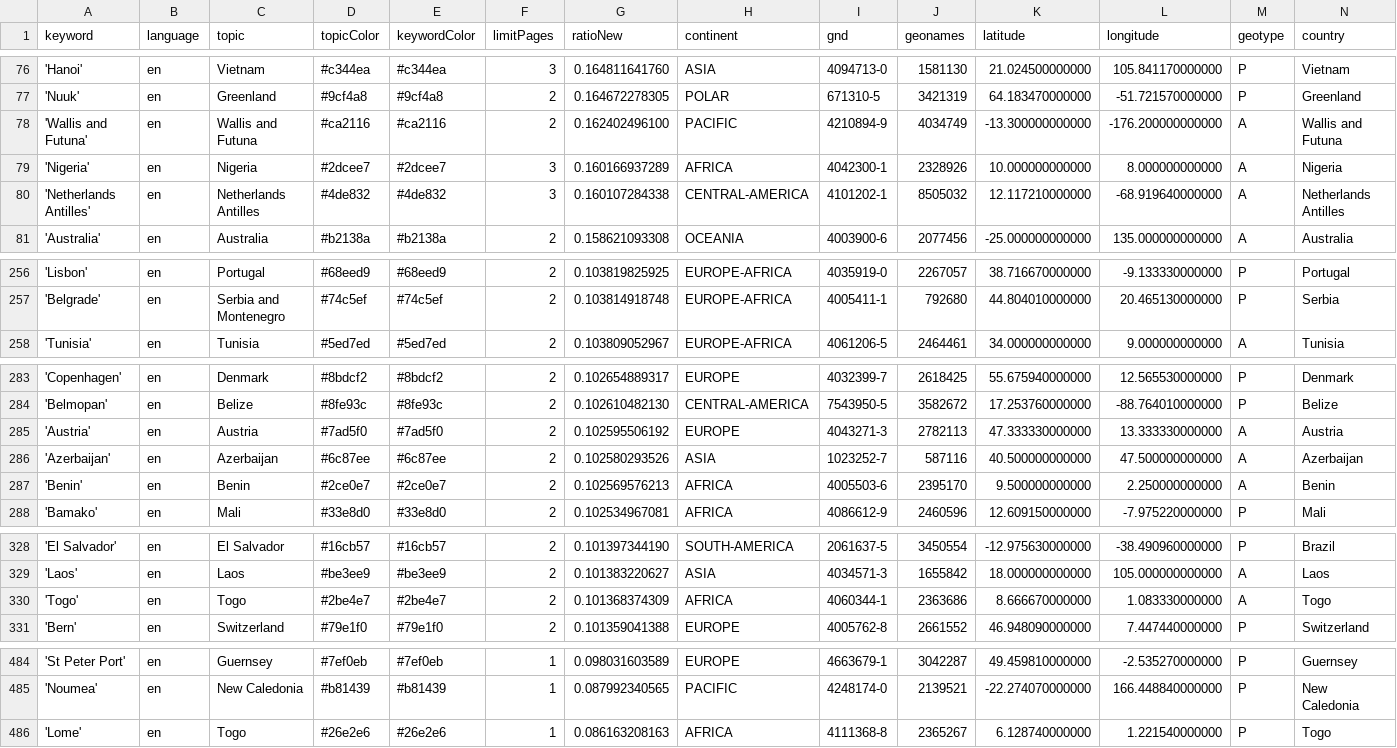
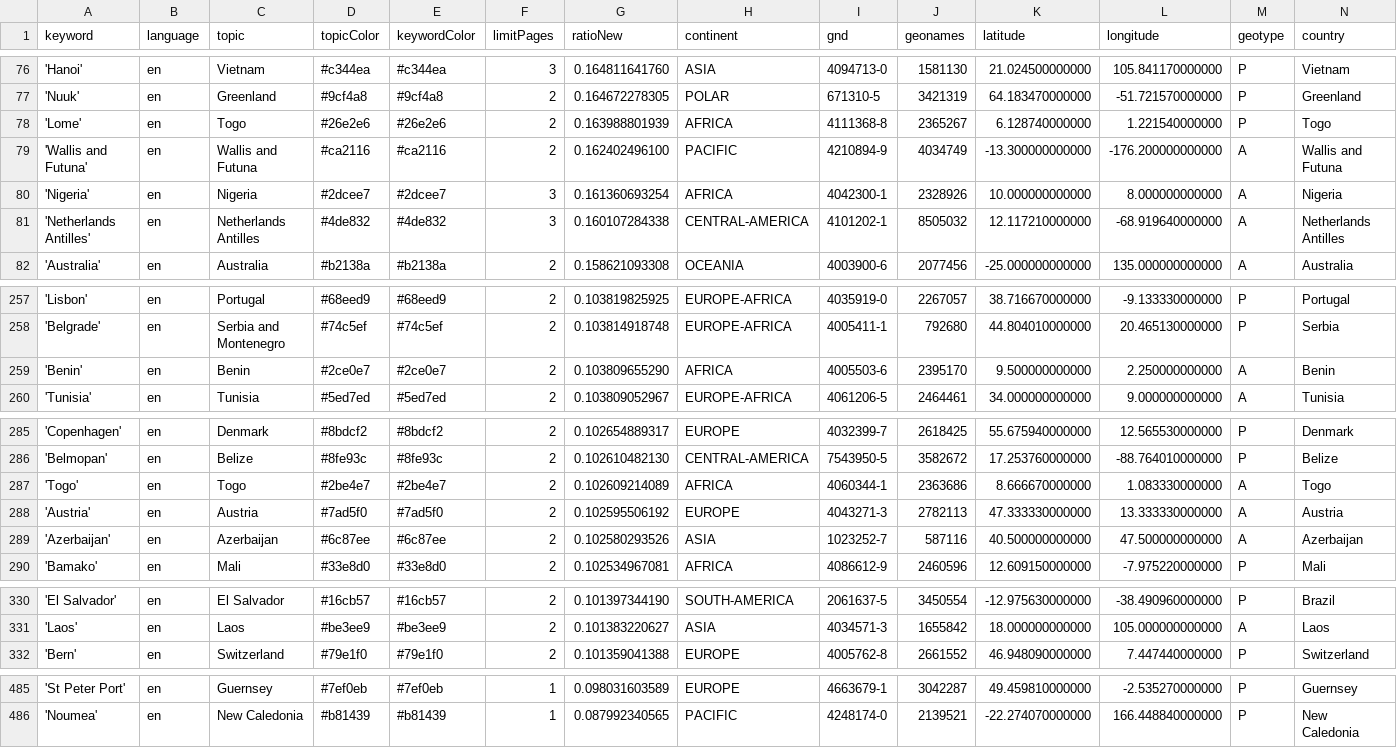
Before and after one commit to mizilett-news/locationWhisperer, a CSV file: keywords.csv, drawn as a sheet; only a part is shown, gaps mark what is left out; removed rows and columns are numbered as before the commit, all else as after; rows hold the shown columns only; the diff names each change by its address in the sheet, - before the commit and + after, or states it on an @@ line.

```diff
--- a/keywords.csv
+++ b/keywords.csv
+row 78: 'Lome' | en | Togo | #26e2e6 | #26e2e6 | 2 | 0.163988801939 | AFRICA | 4111368-8 | 2365267 | 6.128740000000 | 1.221540000000 | P | Togo
-G80 (ratioNew): 0.160166937289
+G80 (ratioNew): 0.161360693254
+row 259: 'Benin' | en | Benin | #2ce0e7 | #2ce0e7 | 2 | 0.103809655290 | AFRICA | 4005503-6 | 2395170 | 9.500000000000 | 2.250000000000 | A | Benin
+row 287: 'Togo' | en | Togo | #2be4e7 | #2be4e7 | 2 | 0.102609214089 | AFRICA | 4060344-1 | 2363686 | 8.666670000000 | 1.083330000000 | A | Togo
-row 287: 'Benin' | en | Benin | #2ce0e7 | #2ce0e7 | 2 | 0.102569576213 | AFRICA | 4005503-6 | 2395170 | 9.500000000000 | 2.250000000000 | A | Benin
-row 330: 'Togo' | en | Togo | #2be4e7 | #2be4e7 | 2 | 0.101368374309 | AFRICA | 4060344-1 | 2363686 | 8.666670000000 | 1.083330000000 | A | Togo
-row 486: 'Lome' | en | Togo | #26e2e6 | #26e2e6 | 1 | 0.086163208163 | AFRICA | 4111368-8 | 2365267 | 6.128740000000 | 1.221540000000 | P | Togo
```
Also changed, not shown: csv/news_2025_12.csv.
